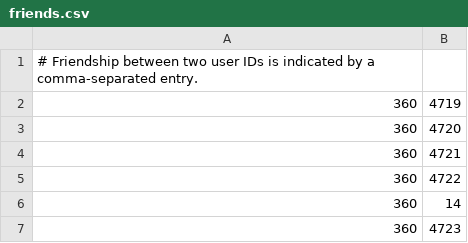
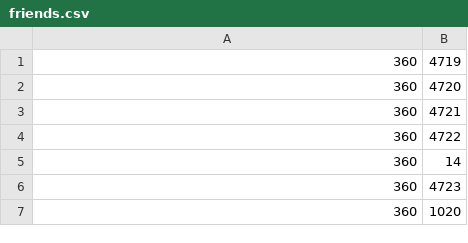
Before and after one commit to PplaysMine/unsupervisedLearning, a CSV file: epedemic/grupee_data/friends.csv, drawn as a sheet; only a part is shown; the shorter side is filled out with more unchanged rows; the diff names each change by its address in the sheet, - before the commit and + after, or states it on an @@ line.

```diff
--- a/epedemic/grupee_data/friends.csv
+++ b/epedemic/grupee_data/friends.csv
-row 1: # Friendship between two user IDs is indicated by a comma-separated entry.
```
Also changed, not shown: 7 other files.
